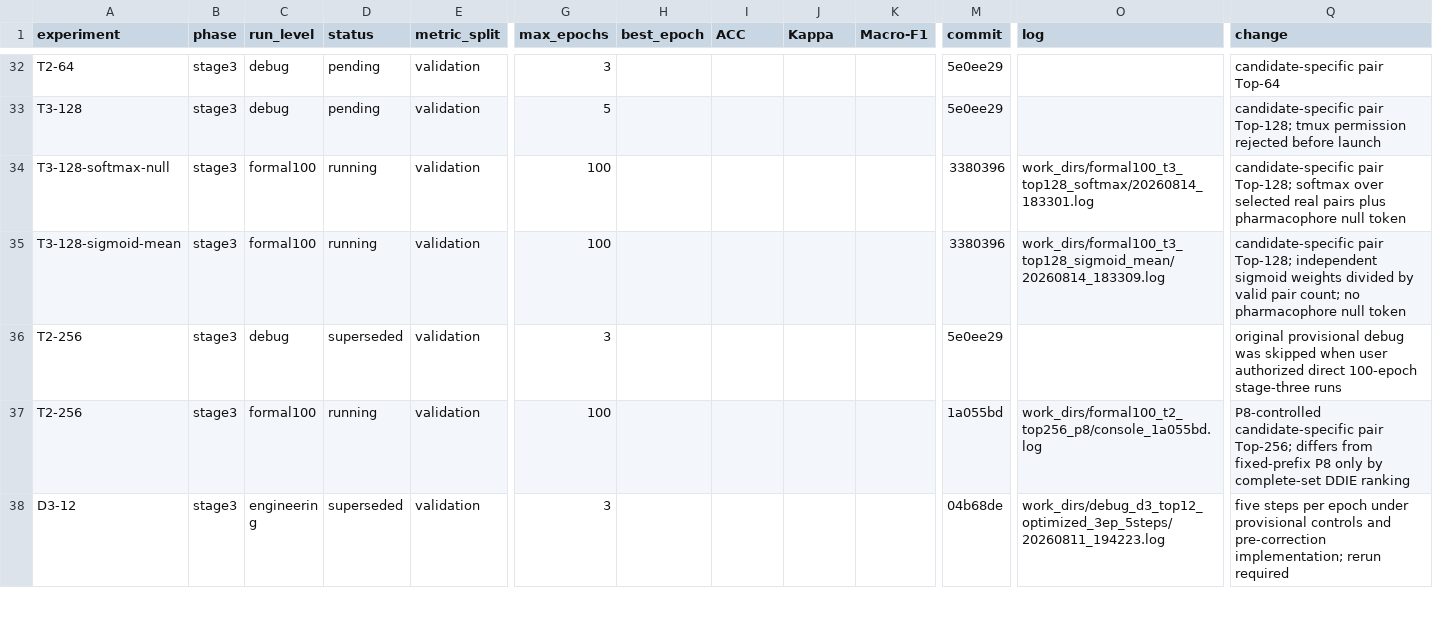
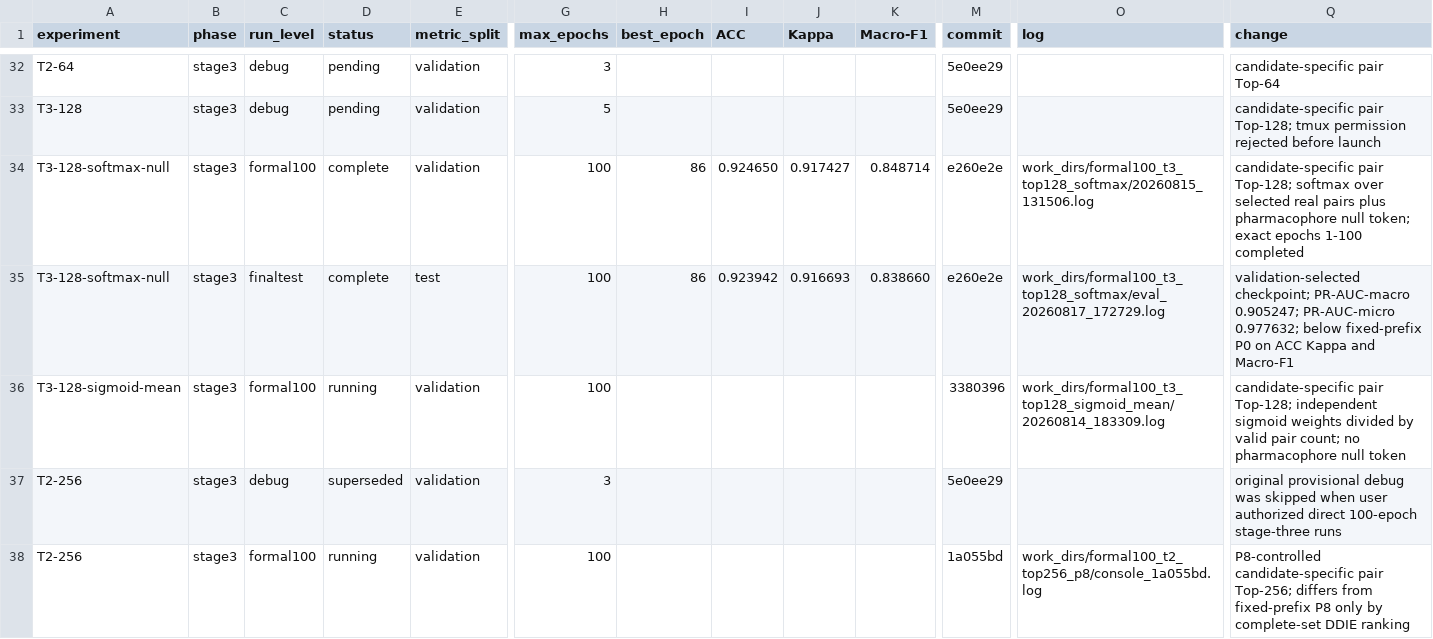
Before and after one commit to minonicc/ZeroDDI, a CSV file: results/pharmacophore_results.csv, drawn as a sheet; only a part is shown, gaps mark what is left out; the shorter side is filled out with more unchanged rows; rows hold the shown columns only; the diff names each change by its address in the sheet, - before the commit and + after, or states it on an @@ line.

```diff
--- a/results/pharmacophore_results.csv
+++ b/results/pharmacophore_results.csv
-D34 (status): running
+D34 (status): complete
-H34 (best_epoch): (empty)
+H34 (best_epoch): 86
-I34 (ACC): (empty)
+I34 (ACC): 0.924650
-J34 (Kappa): (empty)
+J34 (Kappa): 0.917427
-K34 (Macro-F1): (empty)
+K34 (Macro-F1): 0.848714
-M34 (commit): 3380396
+M34 (commit): e260e2e
-O34 (log): work_dirs/formal100_t3_top128_softmax/20260814_183301.log
+O34 (log): work_dirs/formal100_t3_top128_softmax/20260815_131506.log
-Q34 (change): …pharmacophore null token
+Q34 (change): …pharmacophore null token; exact epochs 1-100 completed
+row 35: T3-128-softmax-null | stage3 | finaltest | complete | test | 100 | 86 | 0.923942 | 0.916693 | 0.838660 | e260e2e | work_dirs/formal100_t3_top128_softmax/eval_20260817_172729.log | validation-selected checkpoint; PR-AUC-macro 0.905247; PR-AUC-micro 0.977632; below fixed-prefix P0 on ACC Kappa and Macro-F1
```
Also changed, not shown: 1 other file.
